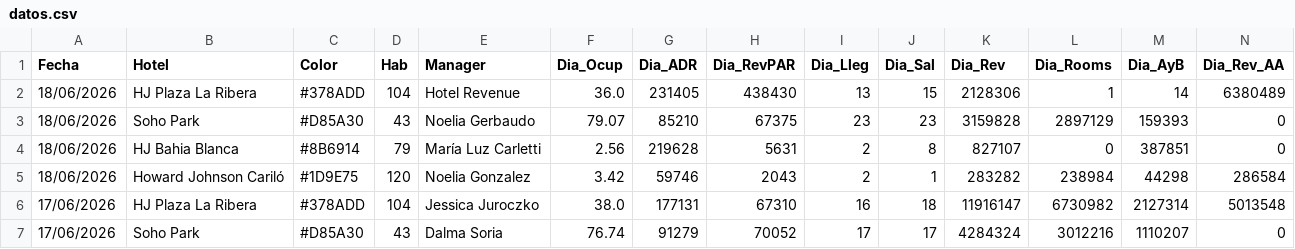
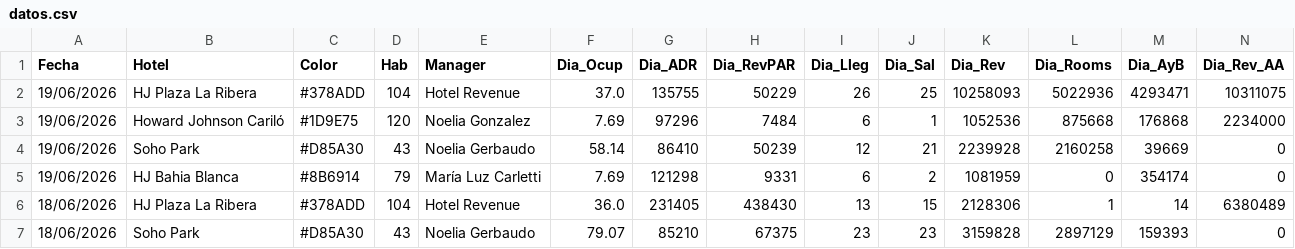
Before and after one commit to GTHHotelero/gth-dashboard, a CSV file: datos.csv, drawn as a sheet; only a part is shown; the shorter side is filled out with more unchanged rows; rows hold the shown columns only; the diff names each change by its address in the sheet, - before the commit and + after, or states it on an @@ line.

Commit message:
GTH · 20/06/2026 · auto

```diff
--- a/datos.csv
+++ b/datos.csv
+row 2: 19/06/2026 | HJ Plaza La Ribera | #378ADD | 104 | Hotel Revenue | 37.0 | 135755 | 50229 | 26 | 25 | 10258093 | 5022936 | 4293471 | 10311075
+row 3: 19/06/2026 | Howard Johnson Cariló | #1D9E75 | 120 | Noelia Gonzalez | 7.69 | 97296 | 7484 | 6 | 1 | 1052536 | 875668 | 176868 | 2234000
+row 4: 19/06/2026 | Soho Park | #D85A30 | 43 | Noelia Gerbaudo | 58.14 | 86410 | 50239 | 12 | 21 | 2239928 | 2160258 | 39669 | 0
+row 5: 19/06/2026 | HJ Bahia Blanca | #8B6914 | 79 | María Luz Carletti | 7.69 | 121298 | 9331 | 6 | 2 | 1081959 | 0 | 354174 | 0
```
